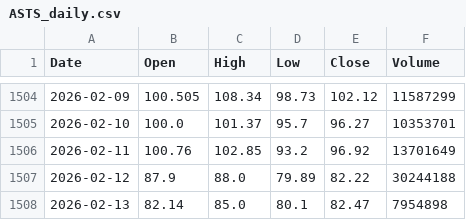
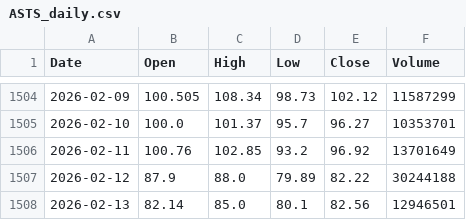
Before and after one commit to Junwoo-Genius/market-sanpshot, a CSV file: public/csv/ASTS_daily.csv, drawn as a sheet; only a part is shown, gaps mark what is left out.

```diff
--- a/public/csv/ASTS_daily.csv
+++ b/public/csv/ASTS_daily.csv
@@ -1507,2 +1507,2 @@ Date,Open,High,Low,Close,Volume
 2026-02-12,87.9,88.0,79.89,82.22,30244188
-2026-02-13,82.14,85.0,80.1,82.47,7954898
+2026-02-13,82.14,85.0,80.1,82.56,12946501
```
Also changed, not shown: public/csv/PLTR_daily.csv, public/csv/RKLB_daily.csv, 1 other file.
